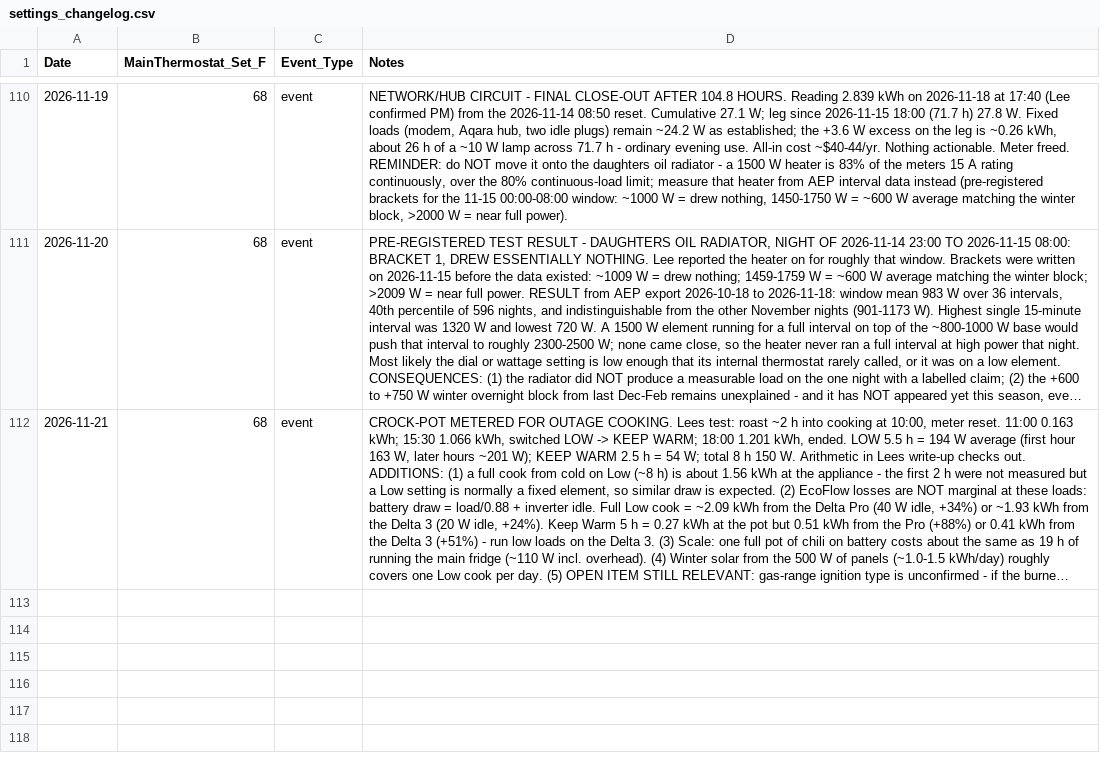
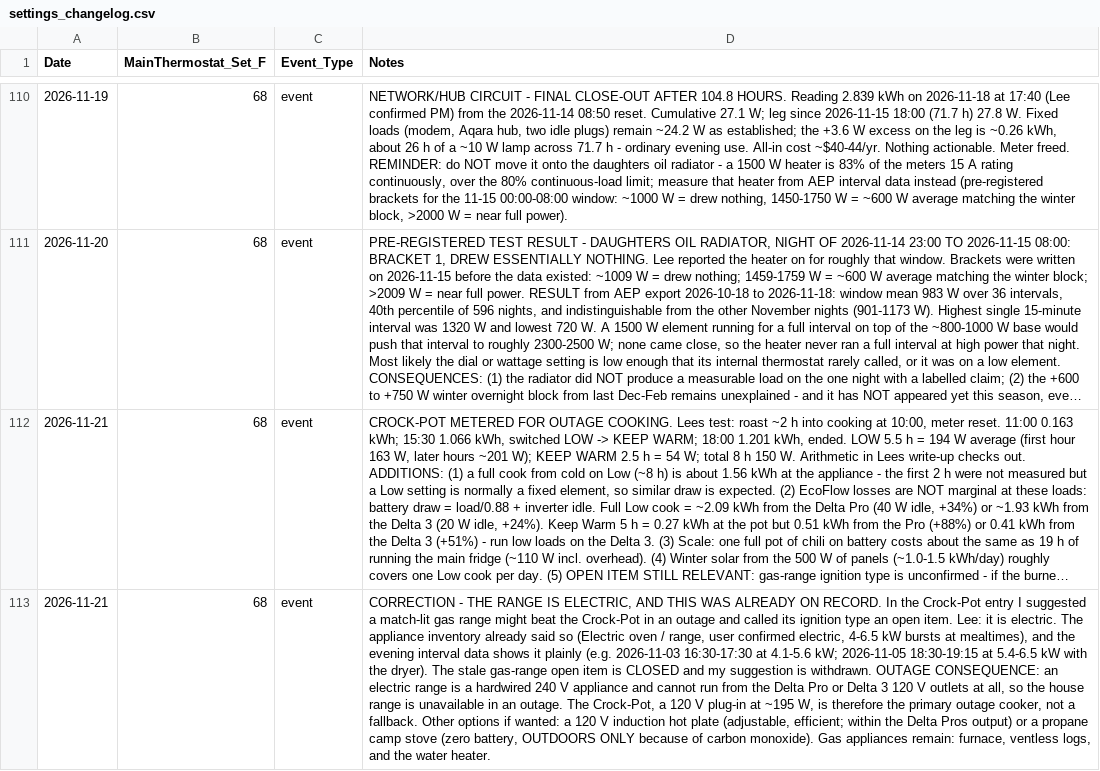
Before and after one commit to TFPleebo/Home_Report, a CSV file: data/settings_changelog.csv, drawn as a sheet; only a part is shown, gaps mark what is left out; long unchanged cells end in …; the diff names each change by its address in the sheet, - before the commit and + after, or states it on an @@ line.

Commit message:
Correct: range is electric (already on record); Crock-Pot is the primary outage cooker

```diff
--- a/data/settings_changelog.csv
+++ b/data/settings_changelog.csv
+row 113: 2026-11-21 | 68 | event | CORRECTION - THE RANGE IS ELECTRIC, AND THIS WAS ALREADY ON RECORD. In the Crock-Pot entry I suggested a match-lit gas range might beat the Crock-Pot in an outage and called its ignition type an open item. Lee: it is electric. The appliance inventory already said so (Electric oven / range, user confirmed electric, 4-6.5 kW bursts at mealtimes), and the evening interval data shows it plainly (e.g. 2026-11-03 16:30-17:30 at 4.1-5.6 kW; 2026-11-05 18:30-19:15 at 5.4-6.5 kW with the dryer). The stale gas-range open item is CLOSED and my suggestion is withdrawn. OUTAGE CONSEQUENCE: an electric range is a hardwired 240 V appliance and cannot run from the Delta Pro or Delta 3 120 V outlets at all, so the house range is unavailable in an outage. The Crock-Pot, a 120 V plug-in at ~195 W, is therefore the primary outage cooker, not a fallback. Other options if wanted: a 120 V induction hot plate (adjustable, efficient; within the Delta Pros output) or a propane camp stove (zero battery, OUTDOORS ONLY because of carbon monoxide). Gas appliances remain: furnace, ventless logs, and the water heater.
```
Also changed, not shown: 2 other files.
